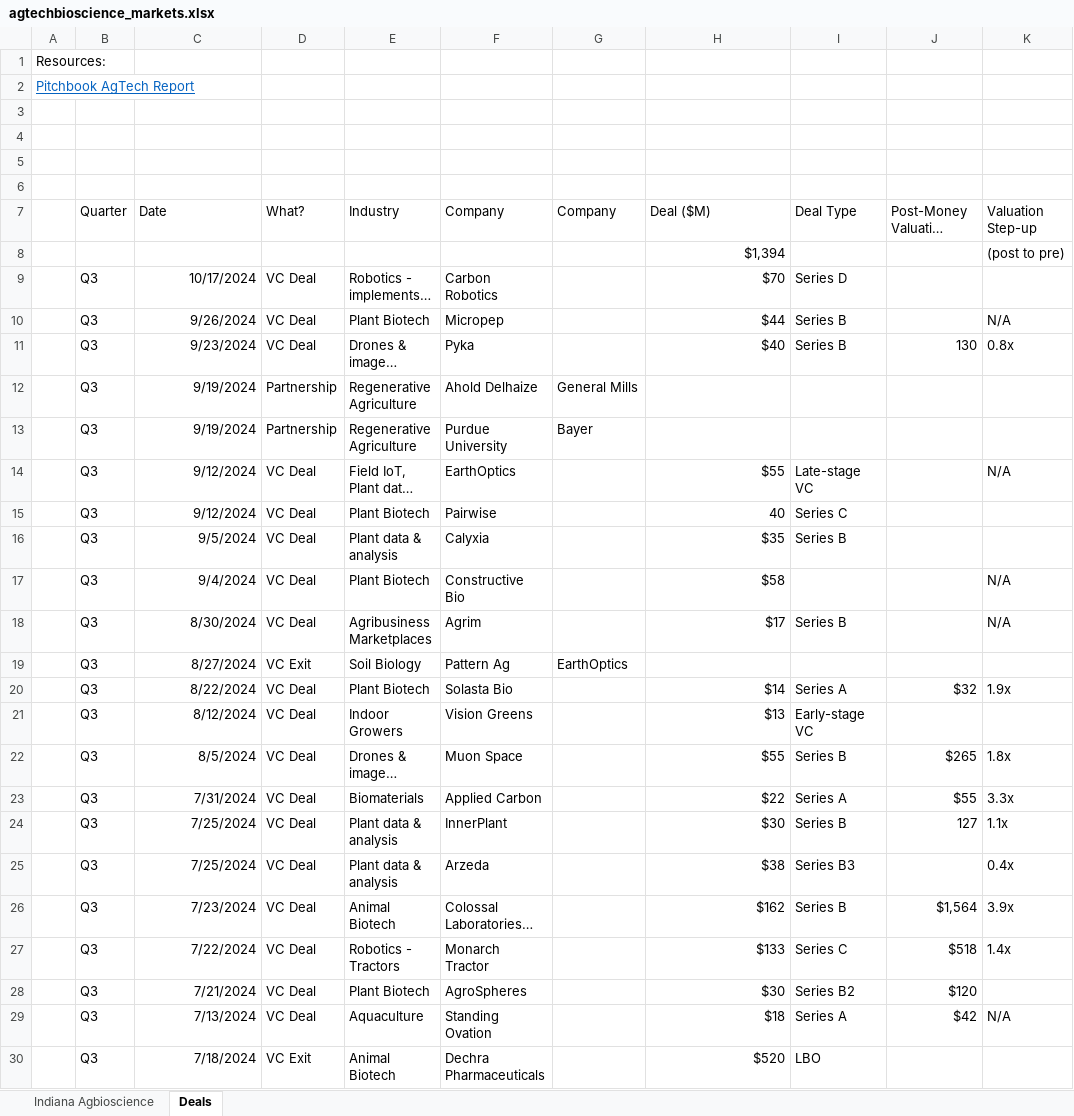
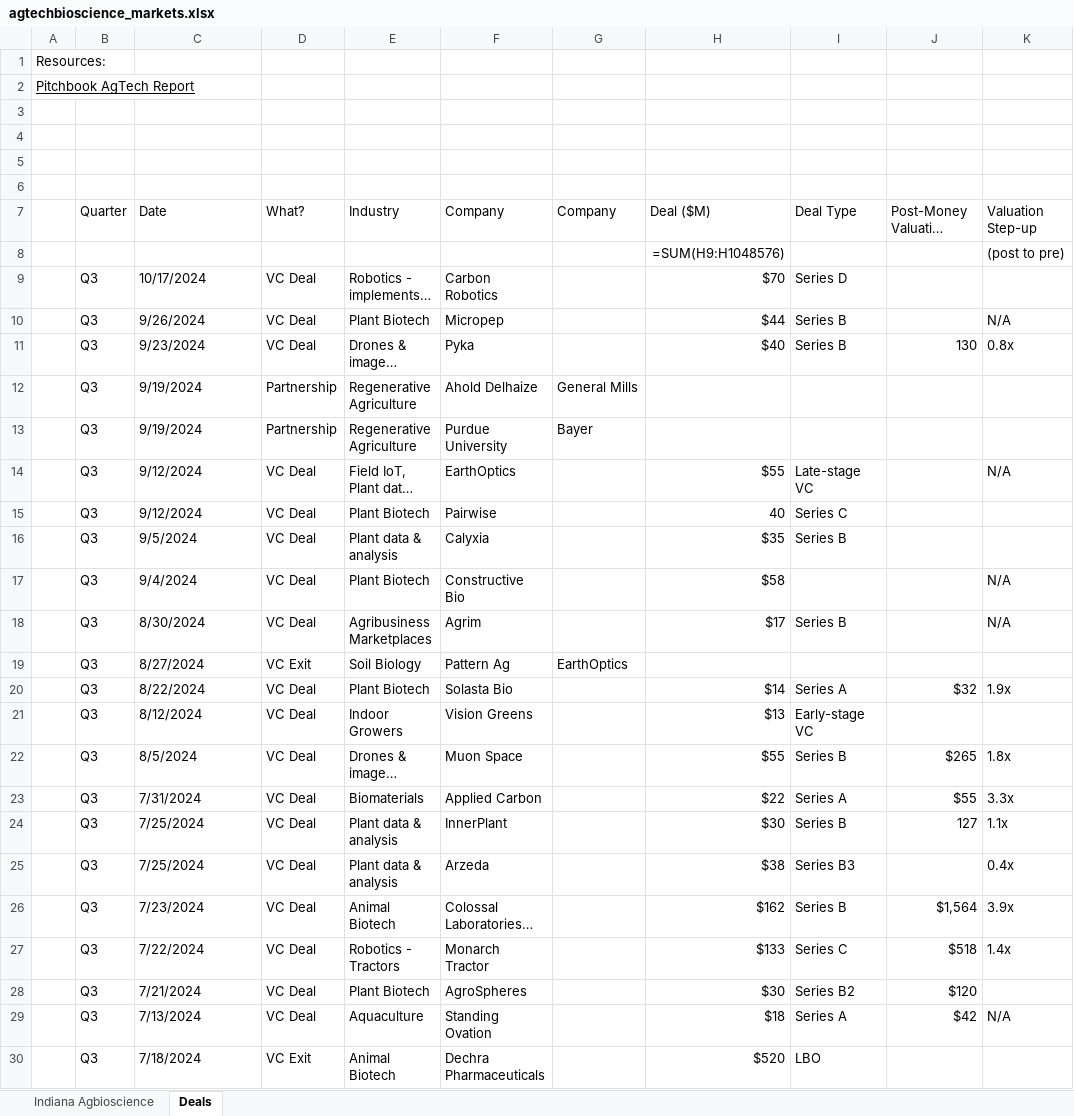
Before and after one commit to cchristner/models, an Excel workbook: agtechbioscience_markets.xlsx, sheet Deals, drawn as a sheet; only a part is shown; long unchanged cells end in …; values as stored, in another font and other column widths than the file's, no borders; formulas without a stored value are shown as written; the diff names each change by its address in the sheet, - before the commit and + after, or states it on an @@ line.

```diff
--- a/agtechbioscience_markets.xlsx (sheet Deals)
+++ b/agtechbioscience_markets.xlsx (sheet Deals)
-A2 text colour: #0563C1
+A2 text colour: black
-H8 (Deal ($M)): $1,394
+H8 (Deal ($M)): =SUM(H9:H1048576)
-C9:C30 alignment: right
+C9:C30 alignment: left
```
Also changed, not shown: sheet Indiana Agbioscience, DE/DE.xlsx, 1 other file.
